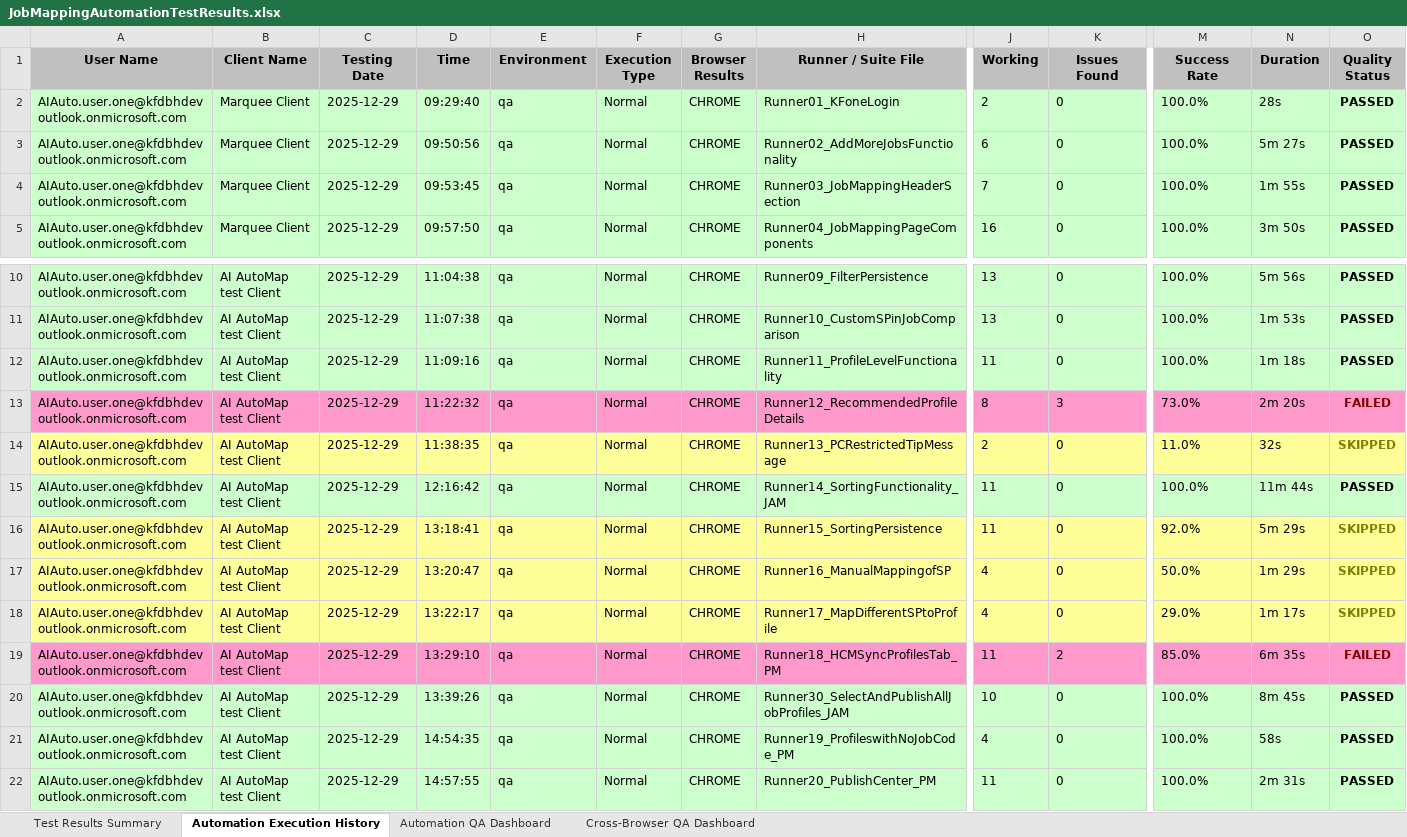
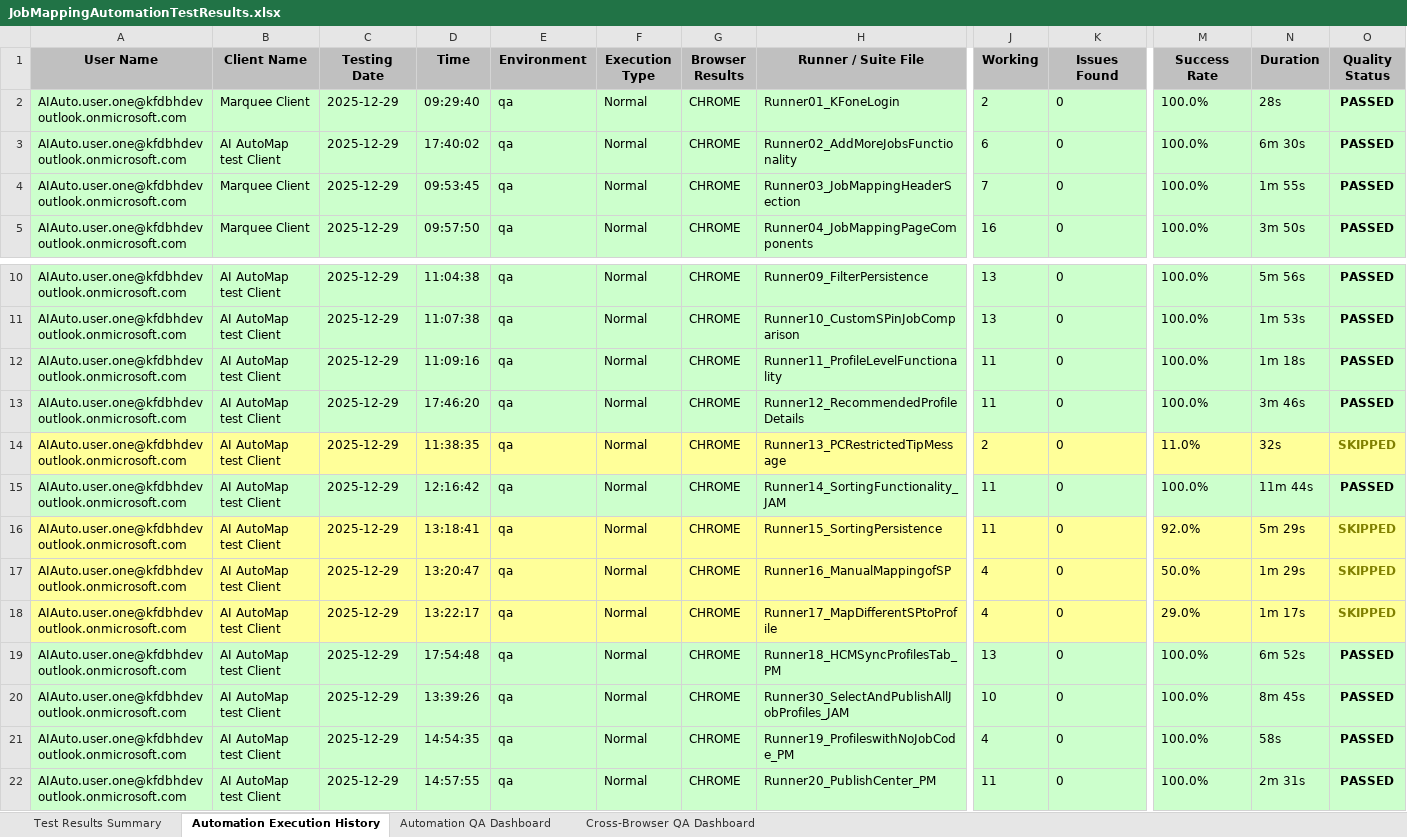
Before and after one commit to Naveen-moback-kf/JAM-e2e-automation, an Excel workbook: e2e-automation/ExcelReports/JobMappingAutomationTestResults.xlsx, sheet Automation Execution History, drawn as a sheet; only a part is shown, gaps mark what is left out; values as stored, in another font and other column widths than the file's, no borders; the diff covers the shown part only; the diff names each change by its address in the sheet, - before the commit and + after, or states it on an @@ line.

```diff
--- a/e2e-automation/ExcelReports/JobMappingAutomationTestResults.xlsx (sheet Automation Execution History)
+++ b/e2e-automation/ExcelReports/JobMappingAutomationTestResults.xlsx (sheet Automation Execution History)
-B3 (Client Name): Marquee Client
+B3 (Client Name): AI AutoMap test Client
-D3 (Time): 09:50:56
+D3 (Time): 17:40:02
-N3 (Duration): 5m 27s
+N3 (Duration): 6m 30s
-A13:O13 fill: #FF99CC
+A13:O13 fill: #CCFFCC
-D13 (Time): 11:22:32
+D13 (Time): 17:46:20
-J13 (Working): 8
+J13 (Working): 11
-K13 (Issues Found): 3
+K13 (Issues Found): 0
-M13 (Success Rate): 73.0%
+M13 (Success Rate): 100.0%
-N13 (Duration): 2m 20s
+N13 (Duration): 3m 46s
-O13 (Quality Status): FAILED
+O13 (Quality Status): PASSED
-O13 text colour: #800000
+O13 text colour: black
-A19:O19 fill: #FF99CC
+A19:O19 fill: #CCFFCC
-D19 (Time): 13:29:10
+D19 (Time): 17:54:48
-J19 (Working): 11
+J19 (Working): 13
-K19 (Issues Found): 2
+K19 (Issues Found): 0
-M19 (Success Rate): 85.0%
+M19 (Success Rate): 100.0%
-N19 (Duration): 6m 35s
+N19 (Duration): 6m 52s
-O19 (Quality Status): FAILED
+O19 (Quality Status): PASSED
-O19 text colour: #800000
+O19 text colour: black
```
Also changed, not shown: cell formats elsewhere in this sheet, sheet Test Results Summary, sheet Automation QA Dashboard, sheet Cross-Browser QA Dashboard, 3 other files.
